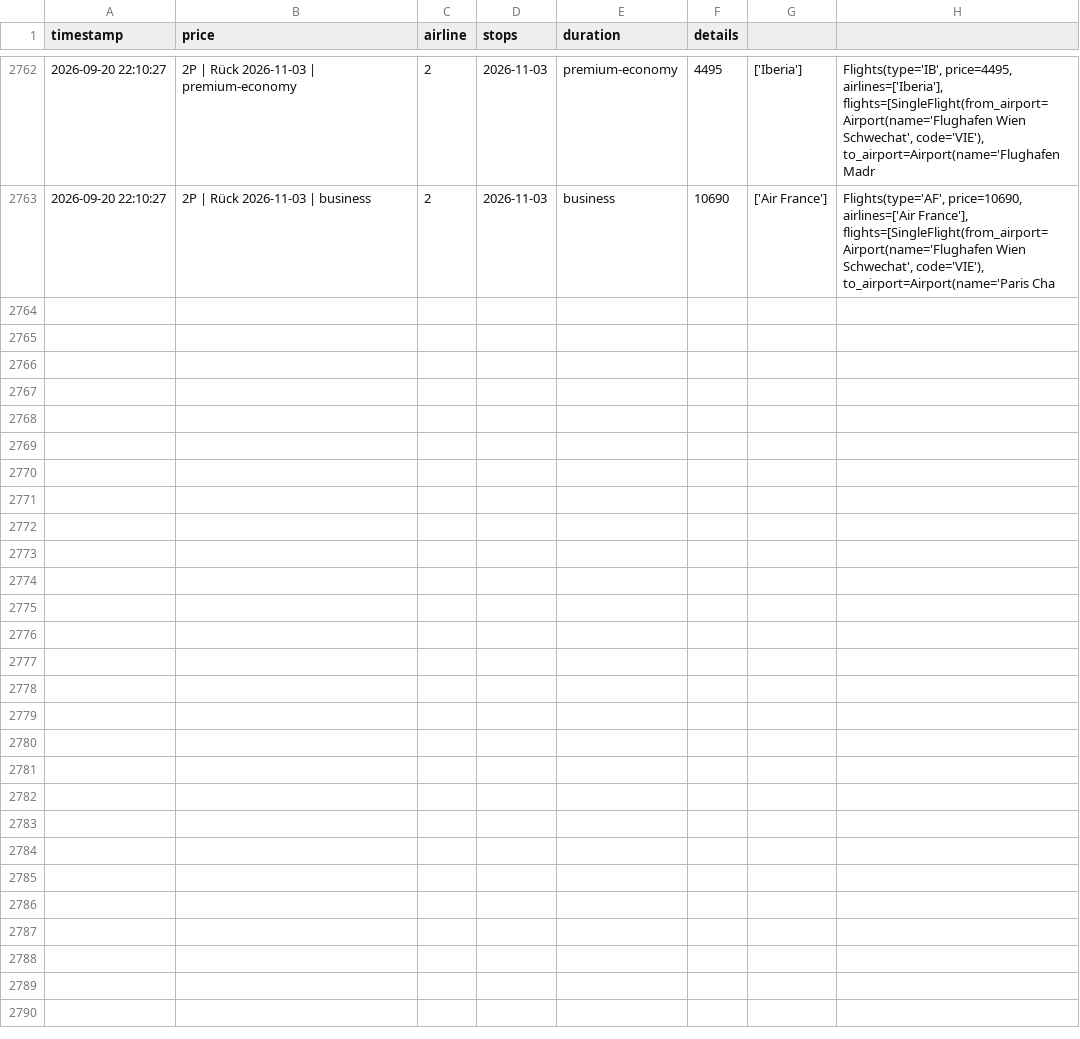
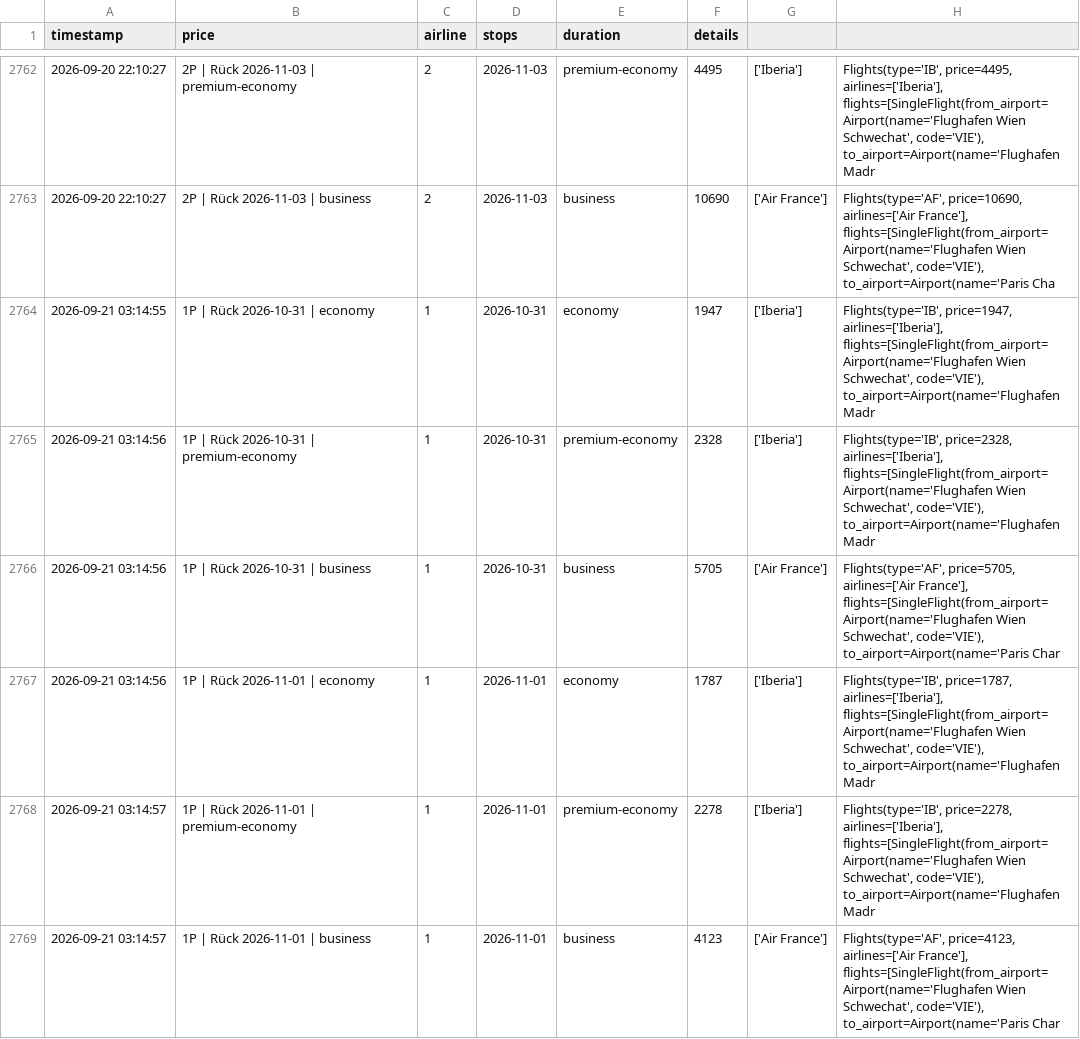
Before and after one commit to rauchenp/Vie-Rio-tracker, a CSV file: prices.csv, drawn as a sheet; only a part is shown, gaps mark what is left out; the diff covers the shown part only; the diff names each change by its address in the sheet, - before the commit and + after, or states it on an @@ line.

```diff
--- a/prices.csv
+++ b/prices.csv
+row 2764: 2026-09-21 03:14:55 | 1P | Rück 2026-10-31 | economy | 1 | 2026-10-31 | economy | 1947 | ['Iberia'] | Flights(type='IB', price=1947, airlines=['Iberia'], flights=[SingleFlight(from_airport=Airport(name='Flughafen Wien Schwechat', code='VIE'), to_airport=Airport(name='Flughafen Madr
+row 2765: 2026-09-21 03:14:56 | 1P | Rück 2026-10-31 | premium-economy | 1 | 2026-10-31 | premium-economy | 2328 | ['Iberia'] | Flights(type='IB', price=2328, airlines=['Iberia'], flights=[SingleFlight(from_airport=Airport(name='Flughafen Wien Schwechat', code='VIE'), to_airport=Airport(name='Flughafen Madr
+row 2766: 2026-09-21 03:14:56 | 1P | Rück 2026-10-31 | business | 1 | 2026-10-31 | business | 5705 | ['Air France'] | Flights(type='AF', price=5705, airlines=['Air France'], flights=[SingleFlight(from_airport=Airport(name='Flughafen Wien Schwechat', code='VIE'), to_airport=Airport(name='Paris Char
+row 2767: 2026-09-21 03:14:56 | 1P | Rück 2026-11-01 | economy | 1 | 2026-11-01 | economy | 1787 | ['Iberia'] | Flights(type='IB', price=1787, airlines=['Iberia'], flights=[SingleFlight(from_airport=Airport(name='Flughafen Wien Schwechat', code='VIE'), to_airport=Airport(name='Flughafen Madr
+row 2768: 2026-09-21 03:14:57 | 1P | Rück 2026-11-01 | premium-economy | 1 | 2026-11-01 | premium-economy | 2278 | ['Iberia'] | Flights(type='IB', price=2278, airlines=['Iberia'], flights=[SingleFlight(from_airport=Airport(name='Flughafen Wien Schwechat', code='VIE'), to_airport=Airport(name='Flughafen Madr
+row 2769: 2026-09-21 03:14:57 | 1P | Rück 2026-11-01 | business | 1 | 2026-11-01 | business | 4123 | ['Air France'] | Flights(type='AF', price=4123, airlines=['Air France'], flights=[SingleFlight(from_airport=Airport(name='Flughafen Wien Schwechat', code='VIE'), to_airport=Airport(name='Paris Char
```
Also changed, not shown: 6 added rows elsewhere in this file.
